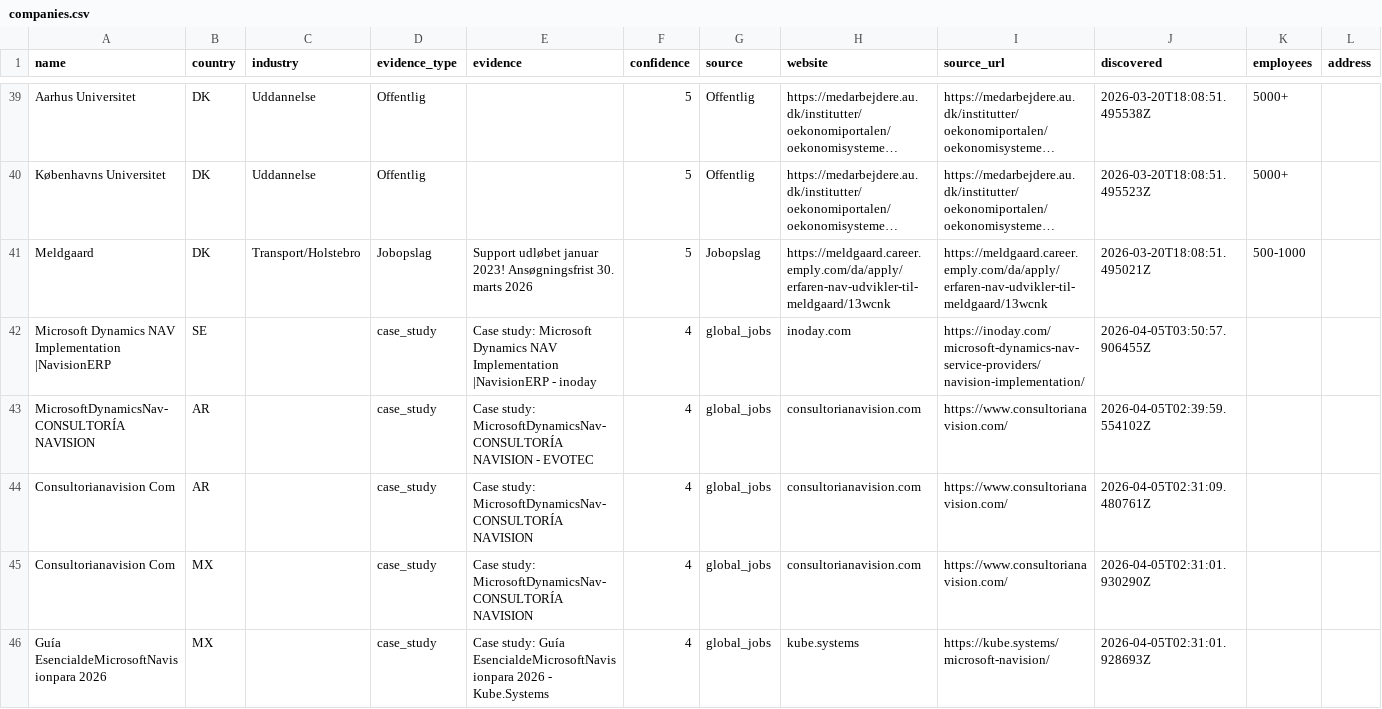
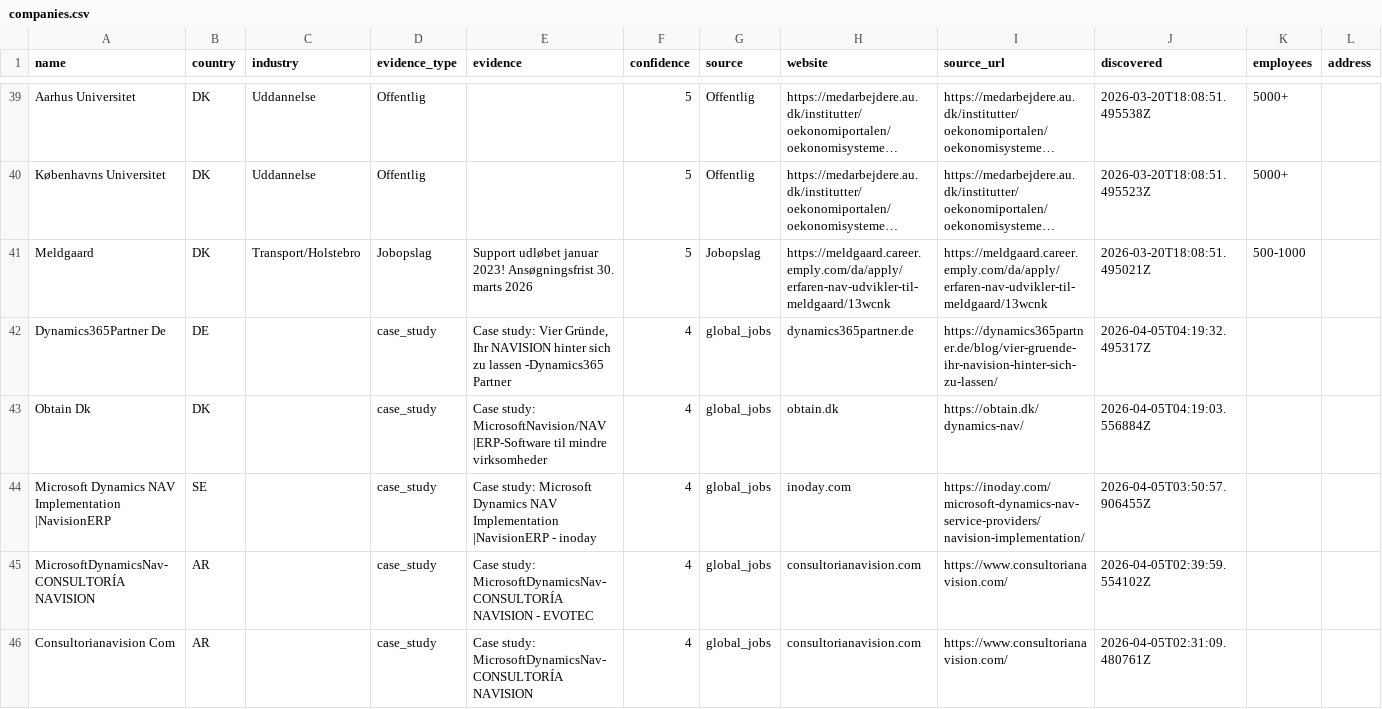
Before and after one commit to jacobtop-tcg/navision-db, a CSV file: web-export/companies.csv, drawn as a sheet; only a part is shown, gaps mark what is left out; the shorter side is filled out with more unchanged rows; long unchanged cells end in …; rows hold the shown columns only; the diff names each change by its address in the sheet, - before the commit and + after, or states it on an @@ line.

```diff
--- a/web-export/companies.csv
+++ b/web-export/companies.csv
+row 42: Dynamics365Partner De | DE |  | case_study | Case study: Vier Gründe, Ihr NAVISION hinter sich zu lassen -Dynamics365 Partner | 4 | global_jobs | dynamics365partner.de | https://dynamics365partner.de/blog/vier-gruende-ihr-navision-hinter-sich-zu-lassen/ | 2026-04-05T04:19:32.495317Z
+row 43: Obtain Dk | DK |  | case_study | Case study: MicrosoftNavision/NAV |ERP-Software til mindre virksomheder | 4 | global_jobs | obtain.dk | https://obtain.dk/dynamics-nav/ | 2026-04-05T04:19:03.556884Z
```
Also changed, not shown: 4 other files.
